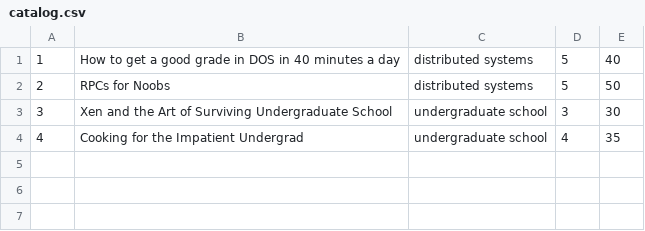
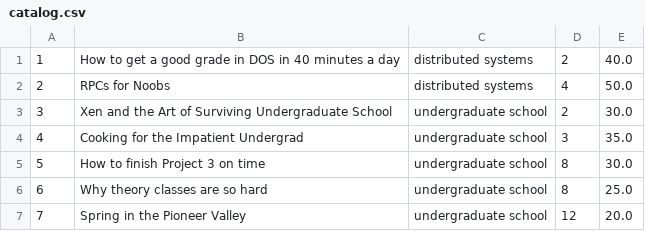
Before and after one commit to Ameedjabr/Bazarcom, a CSV file: catalog-service/target/classes/catalog.csv, drawn as a sheet.

Commit message:
Lab2: add cache invalidation and replication support to catalog and order services

```diff
--- a/catalog-service/target/classes/catalog.csv
+++ b/catalog-service/target/classes/catalog.csv
@@ -1,4 +1,7 @@
-1,How to get a good grade in DOS in 40 minutes a day,distributed systems,5,40
-2,RPCs for Noobs,distributed systems,5,50
-3,Xen and the Art of Surviving Undergraduate School,undergraduate school,3,30
-4,Cooking for the Impatient Undergrad,undergraduate school,4,35
+1,How to get a good grade in DOS in 40 minutes a day,distributed systems,2,40.0
+2,RPCs for Noobs,distributed systems,4,50.0
+3,Xen and the Art of Surviving Undergraduate School,undergraduate school,2,30.0
+4,Cooking for the Impatient Undergrad,undergraduate school,3,35.0
+5,How to finish Project 3 on time,undergraduate school,8,30.0
+6,Why theory classes are so hard,undergraduate school,8,25.0
+7,Spring in the Pioneer Valley,undergraduate school,12,20.0
```
Also changed, not shown: 6 other files.
